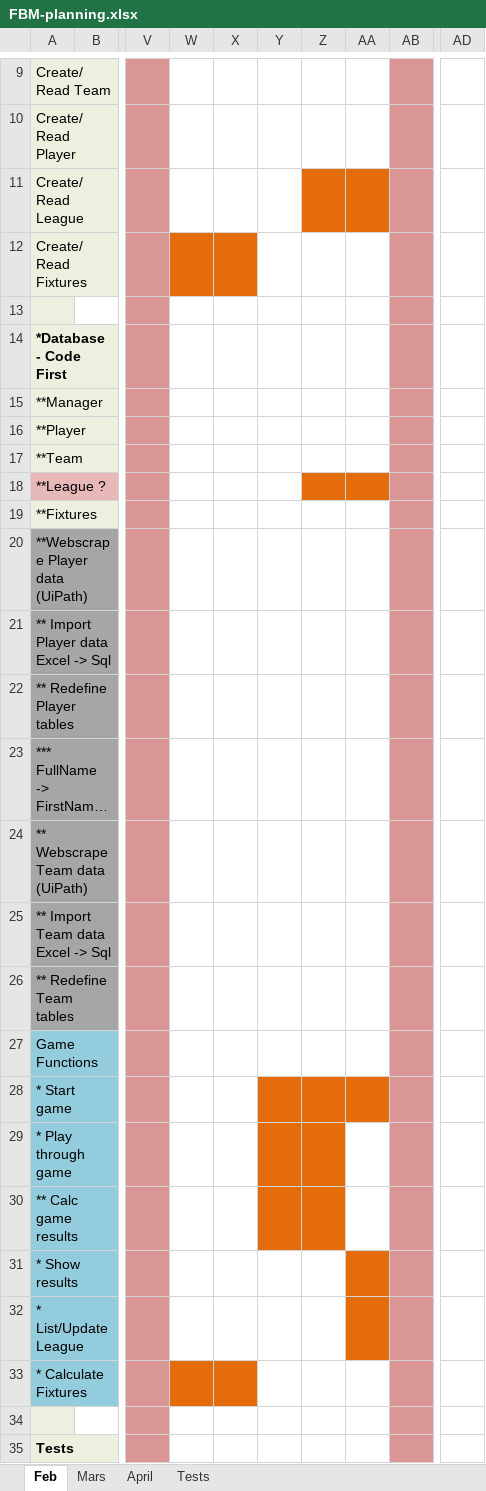
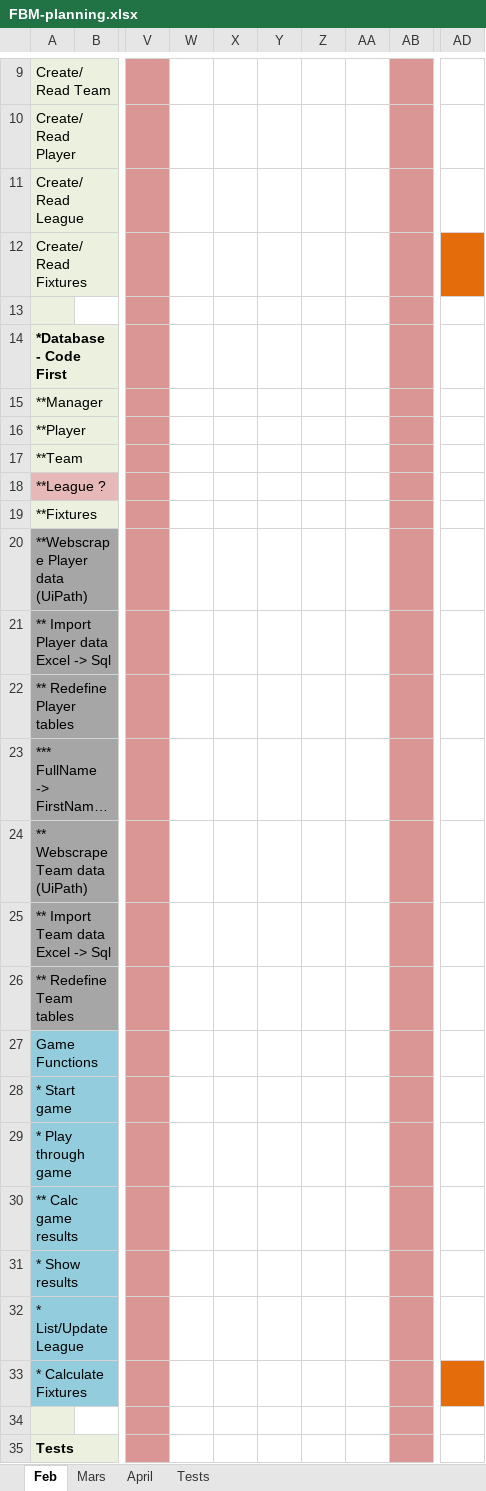
Before and after one commit to MrFusion3000/FuzBallManager, an Excel workbook: FBM-planning.xlsx, sheet Feb, drawn as a sheet; only a part is shown, gaps mark what is left out; long unchanged cells end in …; values as stored, in another font and other column widths than the file's, no borders; the diff names each change by its address in the sheet, - before the commit and + after, or states it on an @@ line.

```diff
--- a/FBM-planning.xlsx (sheet Feb)
+++ b/FBM-planning.xlsx (sheet Feb)
-Z11:AA11 fill: #E46C0A
+Z11:AA11 fill: none
-W12:X12 fill: #E46C0A
+W12:X12 fill: none
-AD12 fill: none
+AD12 fill: #E46C0A
-Z18:AA18 fill: #E46C0A
+Z18:AA18 fill: none
-Y28:AA28 fill: #E46C0A
+Y28:AA28 fill: none
-Y29:Z30 fill: #E46C0A
+Y29:Z30 fill: none
-AA31:AA32 fill: #E46C0A
+AA31:AA32 fill: none
-W33:X33 fill: #E46C0A
+W33:X33 fill: none
-AD33 fill: none
+AD33 fill: #E46C0A
```
Also changed, not shown: sheet Mars, 20 other files.
